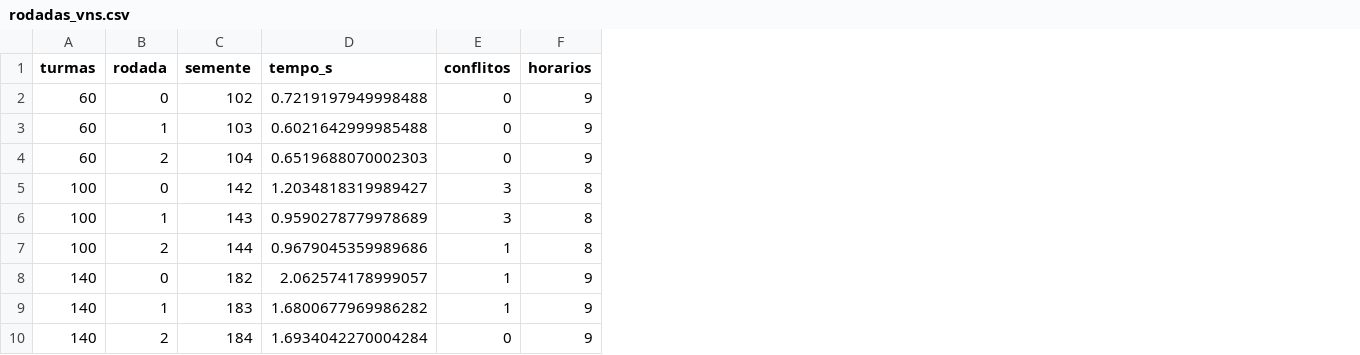
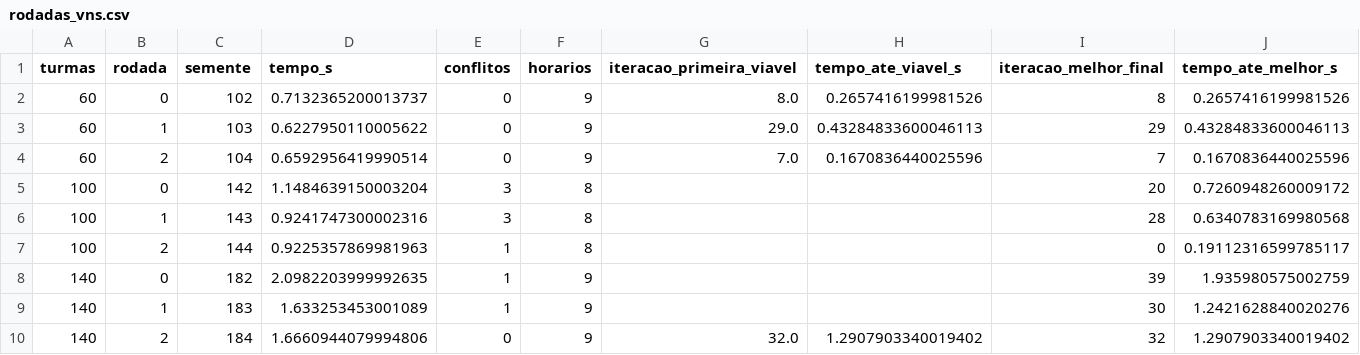
Before and after one commit to GersonMJL/time-allocation, a CSV file: resultados/rodadas_vns.csv, drawn as a sheet; only a part is shown; the diff names each change by its address in the sheet, - before the commit and + after, or states it on an @@ line.

Commit message:
new data

```diff
--- a/resultados/rodadas_vns.csv
+++ b/resultados/rodadas_vns.csv
+column G (iteracao_primeira_viavel), rows 2-10: 8.0 | 29.0 | 7.0 |  |  |  |  |  | 32.0
+column H (tempo_ate_viavel_s), rows 2-10: 0.2657416199981526 | 0.43284833600046113 | 0.1670836440025596 |  |  |  |  |  | 1.2907903340019402
+column I (iteracao_melhor_final), rows 2-10: 8 | 29 | 7 | 20 | 28 | 0 | 39 | 30 | 32
+column J (tempo_ate_melhor_s), rows 2-10: 0.2657416199981526 | 0.43284833600046113 | 0.1670836440025596 | 0.7260948260009172 | 0.6340783169980568 | 0.19112316599785117 | 1.935980575002759 | 1.2421628840020276 | 1.2907903340019402
-D2 (tempo_s): 0.7219197949998488
+D2 (tempo_s): 0.7132365200013737
-D3 (tempo_s): 0.6021642999985488
+D3 (tempo_s): 0.6227950110005622
-D4 (tempo_s): 0.6519688070002303
+D4 (tempo_s): 0.6592956419990514
-D5 (tempo_s): 1.2034818319989427
+D5 (tempo_s): 1.1484639150003204
-D6 (tempo_s): 0.9590278779978689
+D6 (tempo_s): 0.9241747300002316
-D7 (tempo_s): 0.9679045359989686
+D7 (tempo_s): 0.9225357869981963
-D8 (tempo_s): 2.062574178999057
+D8 (tempo_s): 2.0982203999992635
-D9 (tempo_s): 1.6800677969986282
+D9 (tempo_s): 1.633253453001089
-D10 (tempo_s): 1.6934042270004284
+D10 (tempo_s): 1.6660944079994806
```
Also changed, not shown: resultados/exemplo_120.csv, resultados/guloso_tempos.csv, 4 other files.
